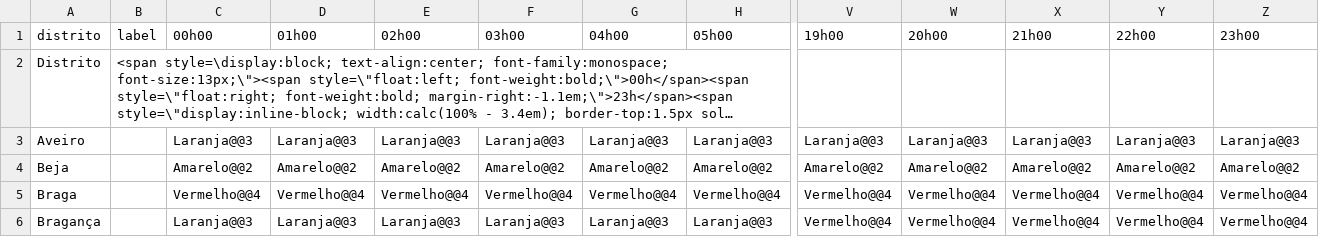
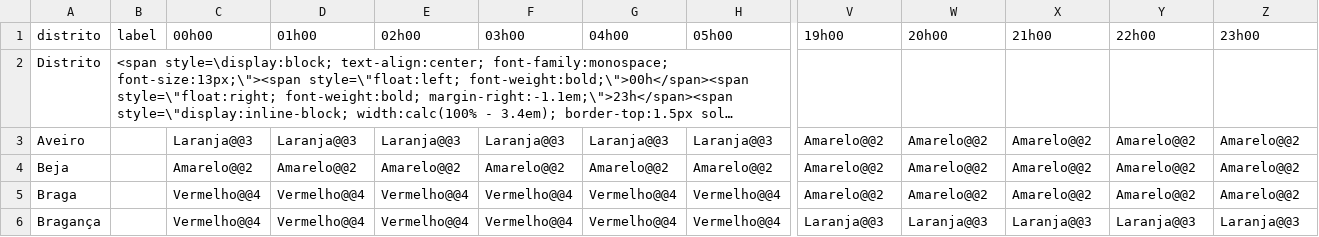
Before and after one commit to CatiaBarros/Avisos_diarios_IPMA, a CSV file: avisos_tempo_quente.csv, drawn as a sheet; only a part is shown, gaps mark what is left out; long unchanged cells end in …; the diff covers the shown part only; the diff names each change by its address in the sheet, - before the commit and + after, or states it on an @@ line.

```diff
--- a/avisos_tempo_quente.csv
+++ b/avisos_tempo_quente.csv
-V3 (19h00): Laranja@@3
+V3 (19h00): Amarelo@@2
-W3 (20h00): Laranja@@3
+W3 (20h00): Amarelo@@2
-X3 (21h00): Laranja@@3
+X3 (21h00): Amarelo@@2
-Y3 (22h00): Laranja@@3
+Y3 (22h00): Amarelo@@2
-Z3 (23h00): Laranja@@3
+Z3 (23h00): Amarelo@@2
-V5 (19h00): Vermelho@@4
+V5 (19h00): Amarelo@@2
-W5 (20h00): Vermelho@@4
+W5 (20h00): Amarelo@@2
-X5 (21h00): Vermelho@@4
+X5 (21h00): Amarelo@@2
-Y5 (22h00): Vermelho@@4
+Y5 (22h00): Amarelo@@2
-Z5 (23h00): Vermelho@@4
+Z5 (23h00): Amarelo@@2
-C6 (00h00): Laranja@@3
+C6 (00h00): Vermelho@@4
-D6 (01h00): Laranja@@3
+D6 (01h00): Vermelho@@4
-E6 (02h00): Laranja@@3
+E6 (02h00): Vermelho@@4
-F6 (03h00): Laranja@@3
+F6 (03h00): Vermelho@@4
-G6 (04h00): Laranja@@3
+G6 (04h00): Vermelho@@4
-H6 (05h00): Laranja@@3
+H6 (05h00): Vermelho@@4
-V6 (19h00): Vermelho@@4
+V6 (19h00): Laranja@@3
-W6 (20h00): Vermelho@@4
+W6 (20h00): Laranja@@3
-X6 (21h00): Vermelho@@4
+X6 (21h00): Laranja@@3
-Y6 (22h00): Vermelho@@4
+Y6 (22h00): Laranja@@3
-Z6 (23h00): Vermelho@@4
+Z6 (23h00): Laranja@@3
```
Also changed, not shown: 174 edited cells elsewhere in this file, 1 other file.
